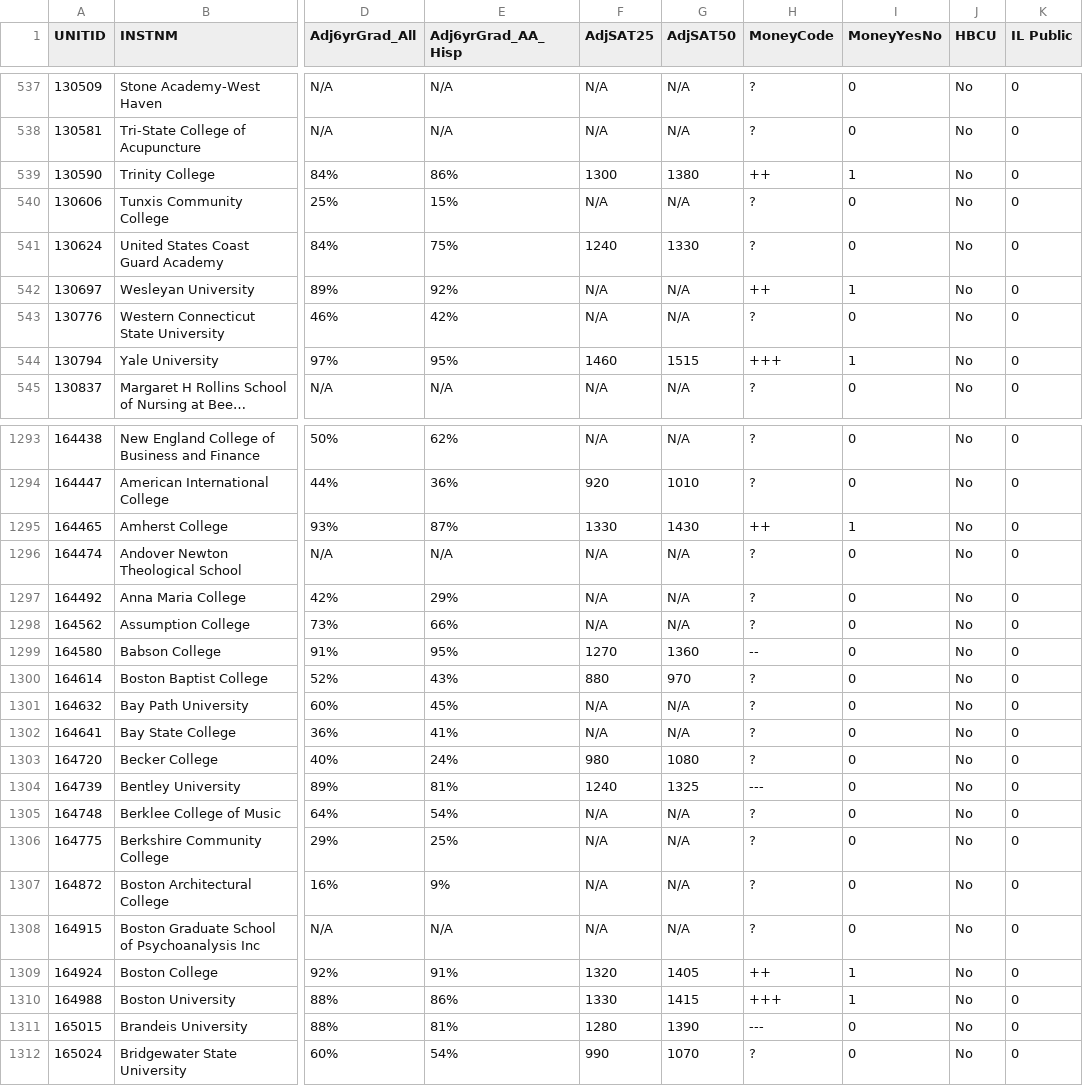
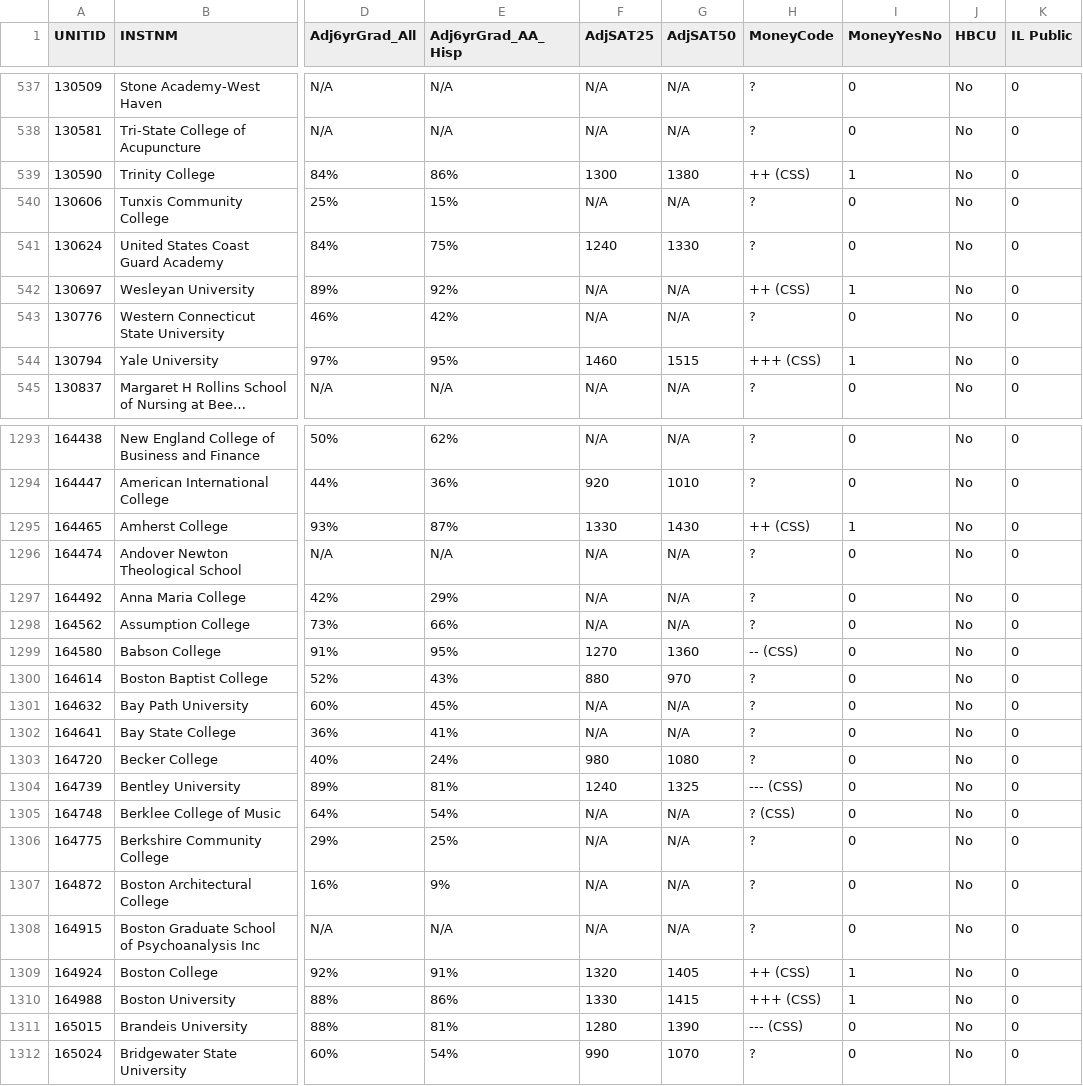
Before and after one commit to nobleschools/college-lists, a CSV file: inputs/all_colleges.csv, drawn as a sheet; only a part is shown, gaps mark what is left out; long unchanged cells end in …; the diff covers the shown part only; the diff names each change by its address in the sheet, - before the commit and + after, or states it on an @@ line.

Commit message:
added additional summary and fixed excel ssv footer location

```diff
--- a/inputs/all_colleges.csv
+++ b/inputs/all_colleges.csv
-H539 (MoneyCode): ++
+H539 (MoneyCode): ++ (CSS)
-H542 (MoneyCode): ++
+H542 (MoneyCode): ++ (CSS)
-H544 (MoneyCode): +++
+H544 (MoneyCode): +++ (CSS)
-H1295 (MoneyCode): ++
+H1295 (MoneyCode): ++ (CSS)
-H1299 (MoneyCode): --
+H1299 (MoneyCode): -- (CSS)
-H1304 (MoneyCode): ---
+H1304 (MoneyCode): --- (CSS)
-H1305 (MoneyCode): ?
+H1305 (MoneyCode): ? (CSS)
-H1309 (MoneyCode): ++
+H1309 (MoneyCode): ++ (CSS)
-H1310 (MoneyCode): +++
+H1310 (MoneyCode): +++ (CSS)
-H1311 (MoneyCode): ---
+H1311 (MoneyCode): --- (CSS)
```
Also changed, not shown: 116 edited cells elsewhere in this file, 5 other files.
